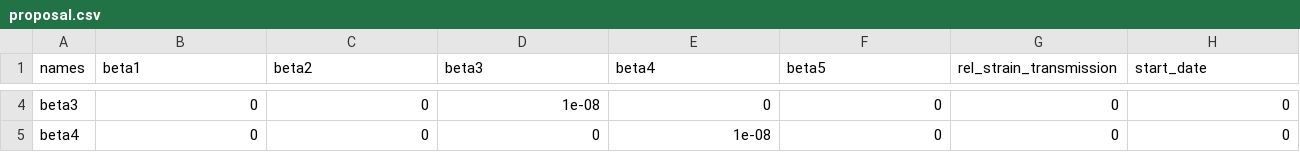
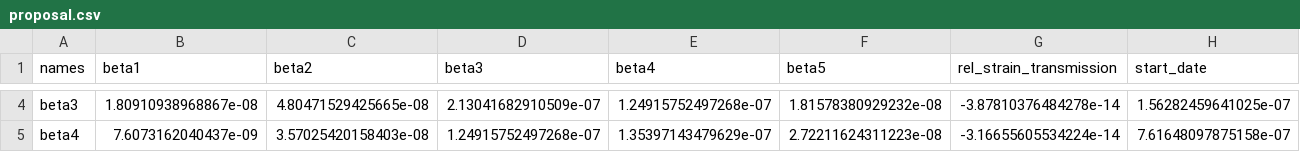
Before and after one commit to LloydChapman/covid_multi_strain, a CSV file: parameters/proposal.csv, drawn as a sheet; only a part is shown, gaps mark what is left out; the diff covers the shown part only; the diff names each change by its address in the sheet, - before the commit and + after, or states it on an @@ line.

```diff
--- a/parameters/proposal.csv
+++ b/parameters/proposal.csv
-B4 (beta1): 0
+B4 (beta1): 1.80910938968867e-08
-C4 (beta2): 0
+C4 (beta2): 4.80471529425665e-08
-D4 (beta3): 1e-08
+D4 (beta3): 2.13041682910509e-07
-E4 (beta4): 0
+E4 (beta4): 1.24915752497268e-07
-F4 (beta5): 0
+F4 (beta5): 1.81578380929232e-08
-G4 (rel_strain_transmission): 0
+G4 (rel_strain_transmission): -3.87810376484278e-14
-H4 (start_date): 0
+H4 (start_date): 1.56282459641025e-07
-B5 (beta1): 0
+B5 (beta1): 7.6073162040437e-09
-C5 (beta2): 0
+C5 (beta2): 3.57025420158403e-08
-D5 (beta3): 0
+D5 (beta3): 1.24915752497268e-07
-E5 (beta4): 1e-08
+E5 (beta4): 1.35397143479629e-07
-F5 (beta5): 0
+F5 (beta5): 2.72211624311223e-08
-G5 (rel_strain_transmission): 0
+G5 (rel_strain_transmission): -3.16655605534224e-14
-H5 (start_date): 0
+H5 (start_date): 7.61648097875158e-07
```
Also changed, not shown: 180 edited cells elsewhere in this file, parameters/info.csv, 3 other files.
